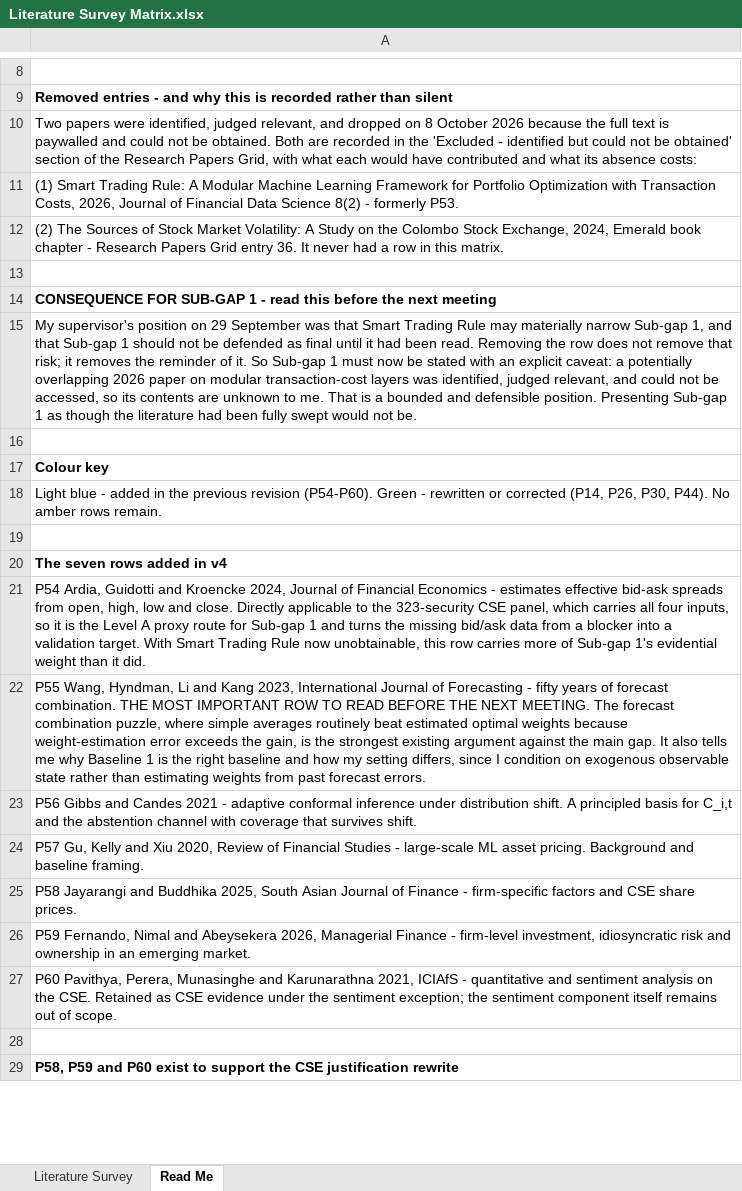
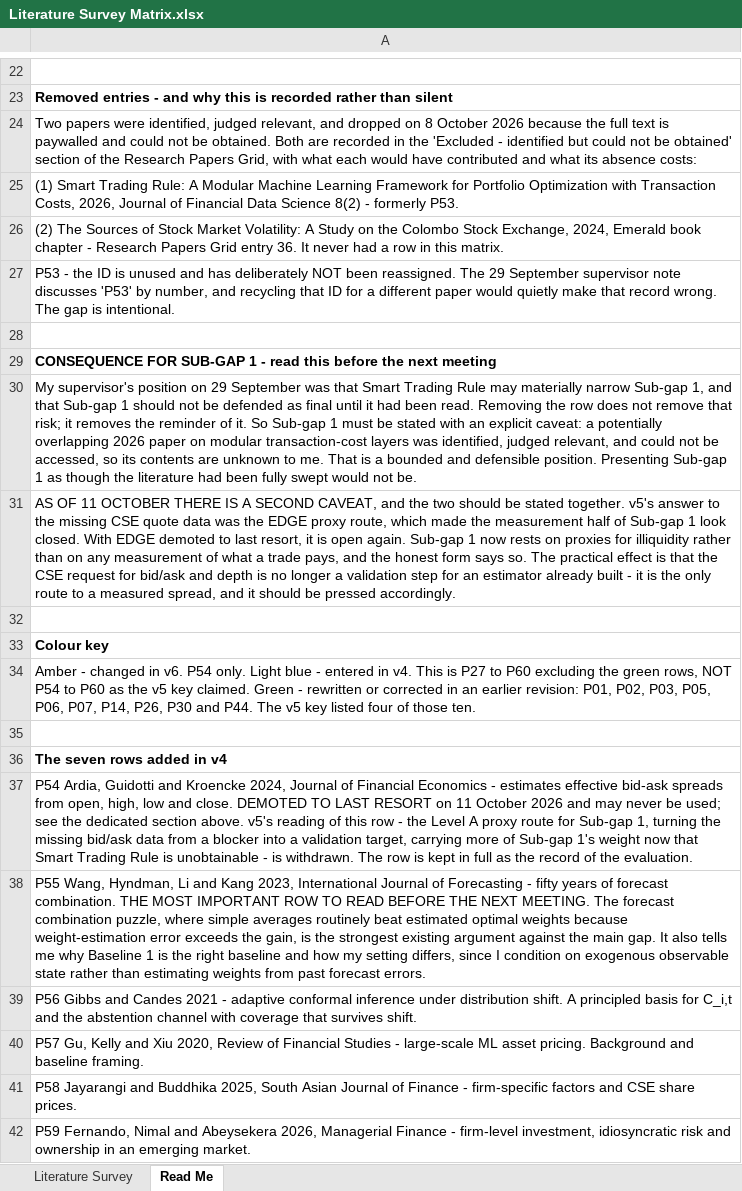
Before and after one commit to Shaahid02/my-obsidian-vault, an Excel workbook: FYP/Matrices/Literature Survey Matrix.xlsx, sheet Read Me, drawn as a sheet; only a part is shown, gaps mark what is left out; the shorter side is filled out with more unchanged rows; values as stored, in another font and other column widths than the file's, no borders; addresses are those after the commit; the diff covers the shown part only; the diff names each change by its address in the sheet, - before the commit and + after, or states it on an @@ line.

```diff
--- a/FYP/Matrices/Literature Survey Matrix.xlsx (sheet Read Me)
+++ b/FYP/Matrices/Literature Survey Matrix.xlsx (sheet Read Me)
+row 27: P53 - the ID is unused and has deliberately NOT been reassigned. The 29 September supervisor note discusses 'P53' by number, and recycling that ID for a different paper would quietly make that record wrong. The gap is intentional.
-A30: …1 must now be stated…
+A30: …1 must be stated…
+row 31: AS OF 11 OCTOBER THERE IS A SECOND CAVEAT, and the two should be stated together. v5's answer to the missing CSE quote data was the EDGE proxy route, which made the measurement half of Sub-gap 1 look closed. With EDGE demoted to last resort, it is open again. Sub-gap 1 now rests on proxies for illiquidity rather than on any measurement of what a trade pays, and the honest form says so. The practical effect is that the CSE request for bid/ask and depth is no longer a validation step for an estimator already built - it is the only route to a measured spread, and it should be pressed accordingly.
-A34: Light blue - added in the previous revision (P54-P60). Green - rewritten or corrected (P14, P26, P30, P44). No amber rows remain.
+A34: Amber - changed in v6. P54 only. Light blue - entered in v4. This is P27 to P60 excluding the green rows, NOT P54 to P60 as the v5 key claimed. Green - rewritten or corrected in an earlier revision: P01, P02, P03, P05, P06, P07, P14, P26, P30 and P44. The v5 key listed four of those ten.
-A37: …and close. Directly applicable to the 323-security CSE panel, which carries all four inputs, so it is the Level A proxy route for Sub-gap 1 and turns the missing bid/ask data from a blocker into a validation target. With Smart Trading Rule now unobtainable, this row carries more of Sub-gap 1's evidential weight than it did.
+A37: …and close. DEMOTED TO LAST RESORT on 11 October 2026 and may never be used; see the dedicated section above. v5's reading of this row - the Level A proxy route for Sub-gap 1, turning the missing bid/ask data from a blocker into a validation target, carrying more of Sub-gap 1's weight now that Smart Trading Rule is unobtainable - is withdrawn. The row is kept in full as the record of the evaluation.
```
Also changed, not shown: 14 added rows and 5 edited cells elsewhere in this sheet, sheet Literature Survey, FYP/Matrices/Consolidated Research Matrix.xlsx.
